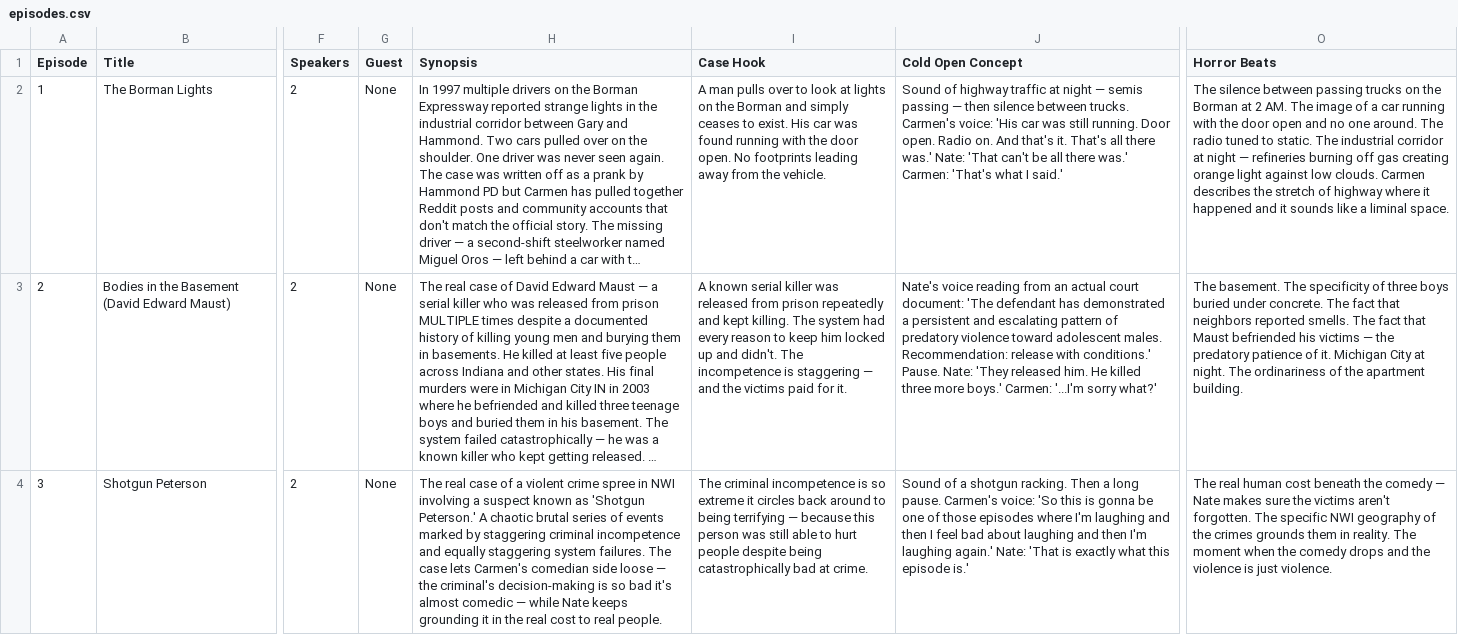
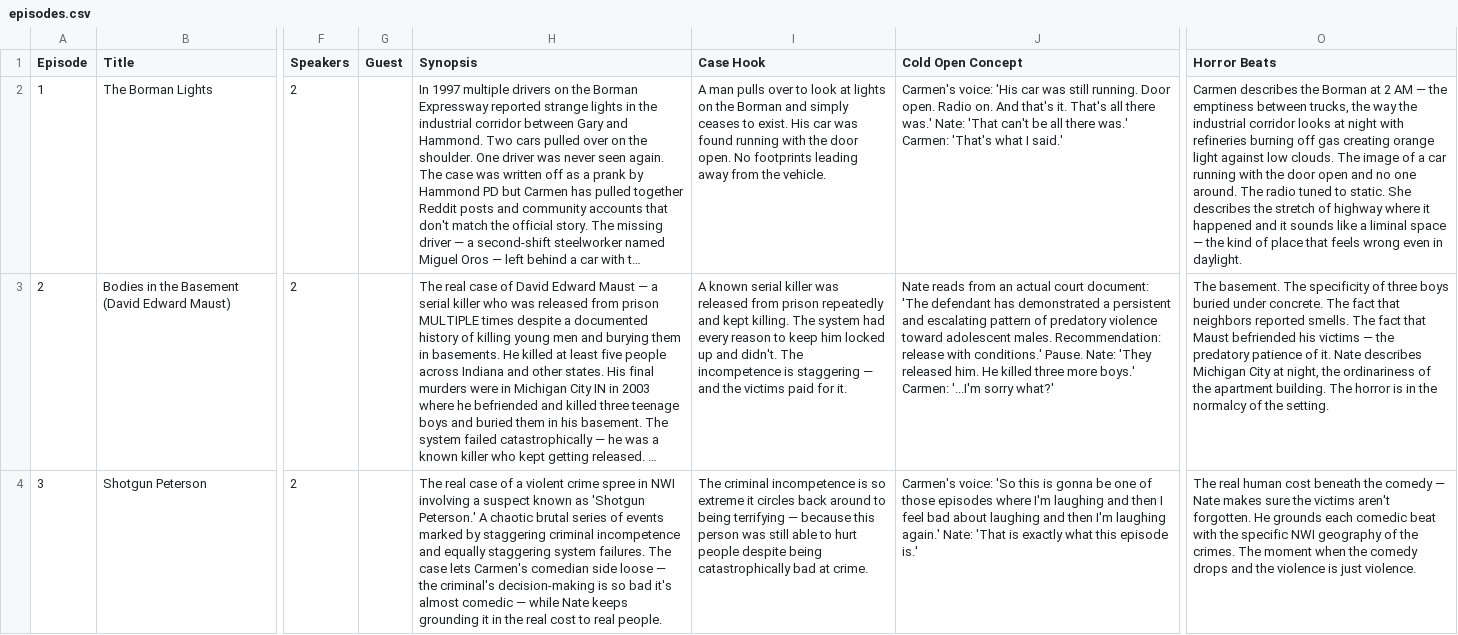
Before and after one commit to Barlowtech/dead-in-the-region-editor, a CSV file: data/episodes.csv, drawn as a sheet; only a part is shown, gaps mark what is left out; long unchanged cells end in …; the diff covers the shown part only; the diff names each change by its address in the sheet, - before the commit and + after, or states it on an @@ line.

```diff
--- a/data/episodes.csv
+++ b/data/episodes.csv
-G2:G4 (Guest): None
+G2:G4 (Guest): (empty)
-J2 (Cold Open Concept): Sound of highway traffic at night — semis passing — then silence between trucks. Carmen's voice:…
+J2 (Cold Open Concept): Carmen's voice:…
-O2 (Horror Beats): The silence between passing trucks on the Borman at 2 AM. The image of a car running with the door open and no one around. The radio tuned to static. The industrial corridor at night — refineries burning off gas creating orange light against low clouds. Carmen describes the stretch of highway where it happened and it sounds like a liminal space.
+O2 (Horror Beats): Carmen describes the Borman at 2 AM — the emptiness between trucks, the way the industrial corridor looks at night with refineries burning off gas creating orange light against low clouds. The image of a car running with the door open and no one around. The radio tuned to static. She describes the stretch of highway where it happened and it sounds like a liminal space — the kind of place that feels wrong even in daylight.
-J3 (Cold Open Concept): Nate's voice reading from an…
+J3 (Cold Open Concept): Nate reads from an…
-O3 (Horror Beats): …of it. Michigan City at night. The ordinariness of the apartment building.
+O3 (Horror Beats): …of it. Nate describes Michigan City at night, the ordinariness of the apartment building. The horror is in the normalcy of the setting.
-J4 (Cold Open Concept): Sound of a shotgun racking. Then a long pause. Carmen's voice:…
+J4 (Cold Open Concept): Carmen's voice:…
-O4 (Horror Beats): …aren't forgotten. The specific NWI geography of the crimes grounds them in reality. The moment…
+O4 (Horror Beats): …aren't forgotten. He grounds each comedic beat with the specific NWI geography of the crimes. The moment…
```
Also changed, not shown: 21 edited cells elsewhere in this file.
